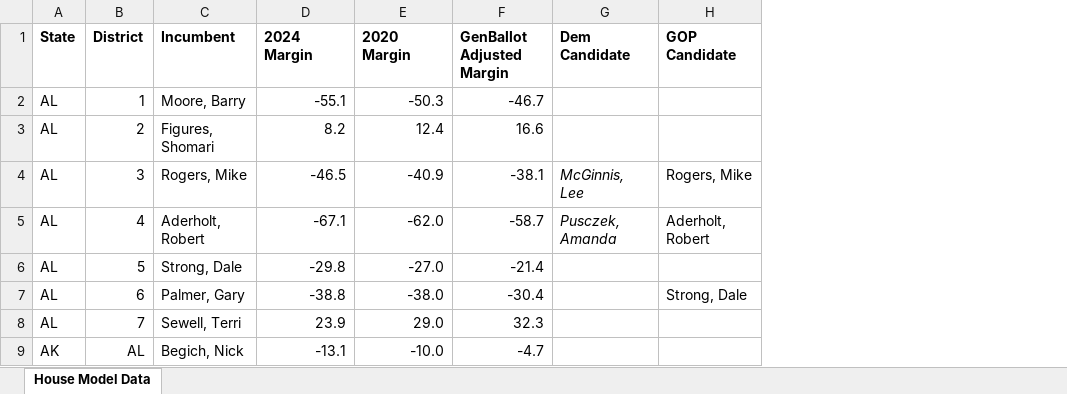
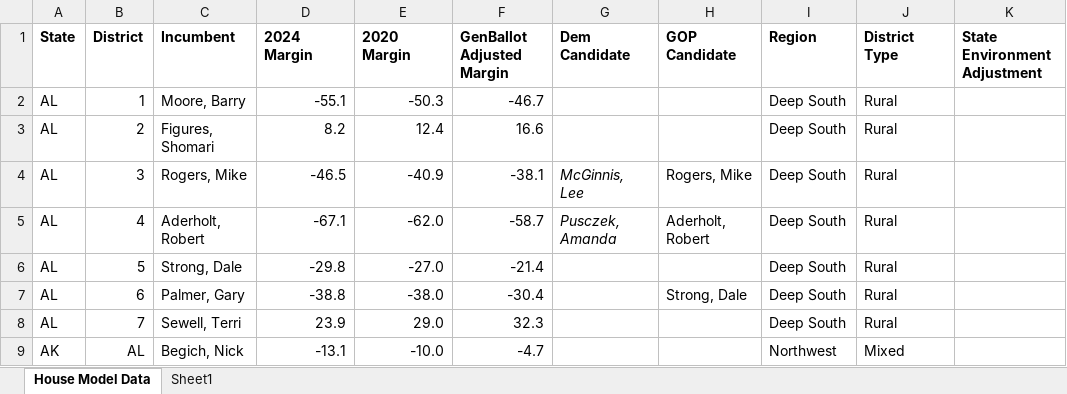
Before and after one commit to benyelin/house_model_python, an Excel workbook: House Model Data.xlsx, sheet House Model Data, drawn as a sheet; only a part is shown; values as stored, in another font and other column widths than the file's, no borders; conditional formats not drawn; the diff names each change by its address in the sheet, - before the commit and + after, or states it on an @@ line.

Commit message:
Add grouped correlated error to House simulation

```diff
--- a/House Model Data.xlsx (sheet House Model Data)
+++ b/House Model Data.xlsx (sheet House Model Data)
+sheet tab: Sheet1
+column I (Region), rows 2-9: Deep South | Deep South | Deep South | Deep South | Deep South | Deep South | Deep South | Northwest
+column J (District Type), rows 2-9: Rural | Rural | Rural | Rural | Rural | Rural | Rural | Mixed
+column K (State Environment Adjustment), empty
```
Also changed, not shown: 10 other files.
